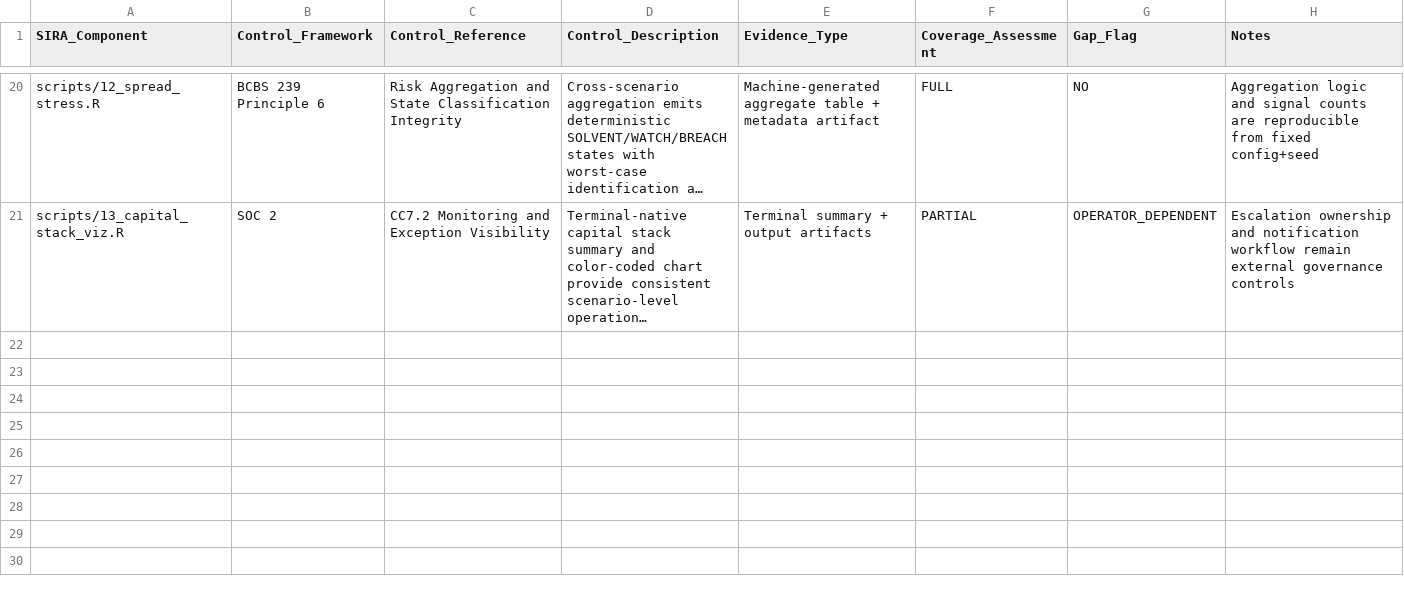
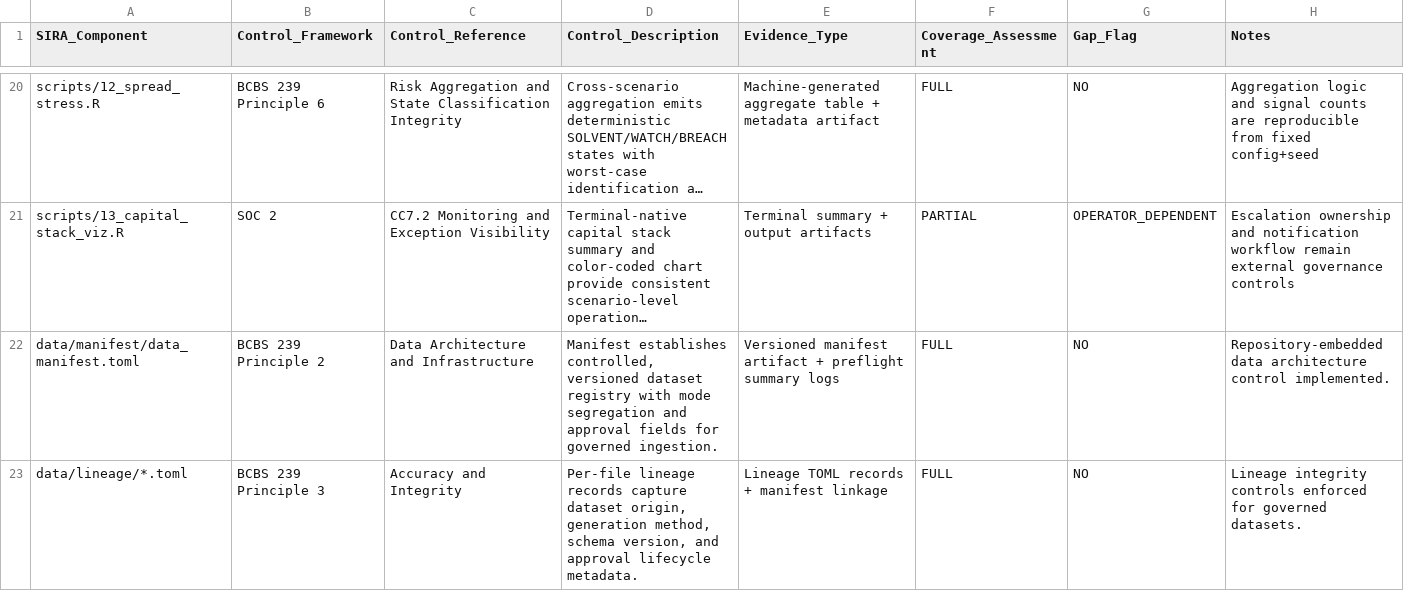
Before and after one commit to whatheheckisthis/Stochastic-Invalidation-Risk-Architecture, a CSV file: docs/COMPLIANCE_CROSSWALK.csv, drawn as a sheet; only a part is shown, gaps mark what is left out; long unchanged cells end in …; the diff covers the shown part only; the diff names each change by its address in the sheet, - before the commit and + after, or states it on an @@ line.

Commit message:
Add governed data architecture with manifest, lineage, and preflight controls

```diff
--- a/docs/COMPLIANCE_CROSSWALK.csv
+++ b/docs/COMPLIANCE_CROSSWALK.csv
+row 22: data/manifest/data_manifest.toml | BCBS 239 Principle 2 | Data Architecture and Infrastructure | Manifest establishes controlled, versioned dataset registry with mode segregation and approval fields for governed ingestion. | Versioned manifest artifact + preflight summary logs | FULL | NO | Repository-embedded data architecture control implemented.
+row 23: data/lineage/*.toml | BCBS 239 Principle 3 | Accuracy and Integrity | Per-file lineage records capture dataset origin, generation method, schema version, and approval lifecycle metadata. | Lineage TOML records + manifest linkage | FULL | NO | Lineage integrity controls enforced for governed datasets.
```
Also changed, not shown: 1 added row and 3 edited cells elsewhere in this file, 19 other files.
